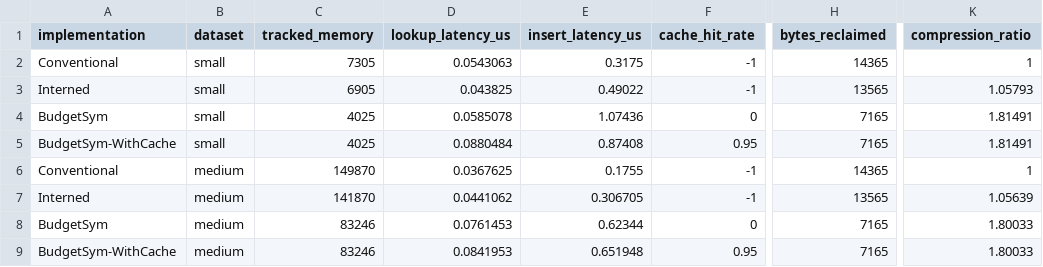
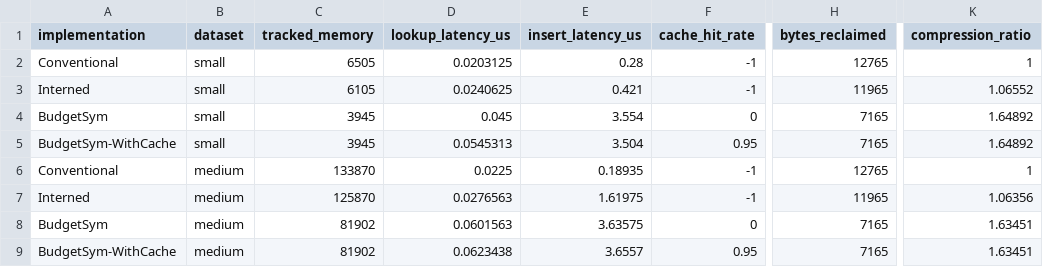
Before and after one commit to shubhisingh1510/compiler, a CSV file: results/benchmark_results_v3.csv, drawn as a sheet; only a part is shown, gaps mark what is left out; the diff covers the shown part only; the diff names each change by its address in the sheet, - before the commit and + after, or states it on an @@ line.

```diff
--- a/results/benchmark_results_v3.csv
+++ b/results/benchmark_results_v3.csv
-C2 (tracked_memory): 7305
+C2 (tracked_memory): 6505
-D2 (lookup_latency_us): 0.0543063
+D2 (lookup_latency_us): 0.0203125
-E2 (insert_latency_us): 0.3175
+E2 (insert_latency_us): 0.28
-H2 (bytes_reclaimed): 14365
+H2 (bytes_reclaimed): 12765
-C3 (tracked_memory): 6905
+C3 (tracked_memory): 6105
-D3 (lookup_latency_us): 0.043825
+D3 (lookup_latency_us): 0.0240625
-E3 (insert_latency_us): 0.49022
+E3 (insert_latency_us): 0.421
-H3 (bytes_reclaimed): 13565
+H3 (bytes_reclaimed): 11965
-K3 (compression_ratio): 1.05793
+K3 (compression_ratio): 1.06552
-C4:C5 (tracked_memory): 4025
+C4:C5 (tracked_memory): 3945
-D4 (lookup_latency_us): 0.0585078
+D4 (lookup_latency_us): 0.045
-E4 (insert_latency_us): 1.07436
+E4 (insert_latency_us): 3.554
-K4:K5 (compression_ratio): 1.81491
+K4:K5 (compression_ratio): 1.64892
-D5 (lookup_latency_us): 0.0880484
+D5 (lookup_latency_us): 0.0545313
-E5 (insert_latency_us): 0.87408
+E5 (insert_latency_us): 3.504
-C6 (tracked_memory): 149870
+C6 (tracked_memory): 133870
-D6 (lookup_latency_us): 0.0367625
+D6 (lookup_latency_us): 0.0225
-E6 (insert_latency_us): 0.1755
+E6 (insert_latency_us): 0.18935
-H6 (bytes_reclaimed): 14365
+H6 (bytes_reclaimed): 12765
-C7 (tracked_memory): 141870
+C7 (tracked_memory): 125870
-D7 (lookup_latency_us): 0.0441062
+D7 (lookup_latency_us): 0.0276563
-E7 (insert_latency_us): 0.306705
+E7 (insert_latency_us): 1.61975
-H7 (bytes_reclaimed): 13565
+H7 (bytes_reclaimed): 11965
-K7 (compression_ratio): 1.05639
+K7 (compression_ratio): 1.06356
-C8:C9 (tracked_memory): 83246
+C8:C9 (tracked_memory): 81902
-D8 (lookup_latency_us): 0.0761453
+D8 (lookup_latency_us): 0.0601563
-E8 (insert_latency_us): 0.62344
+E8 (insert_latency_us): 3.63575
-K8:K9 (compression_ratio): 1.80033
+K8:K9 (compression_ratio): 1.63451
-D9 (lookup_latency_us): 0.0841953
+D9 (lookup_latency_us): 0.0623438
-E9 (insert_latency_us): 0.651948
+E9 (insert_latency_us): 3.6557
```
Also changed, not shown: 116 edited cells elsewhere in this file, results/algorithm_comparison.csv, results/benchmark_results.csv, 17 other files.
